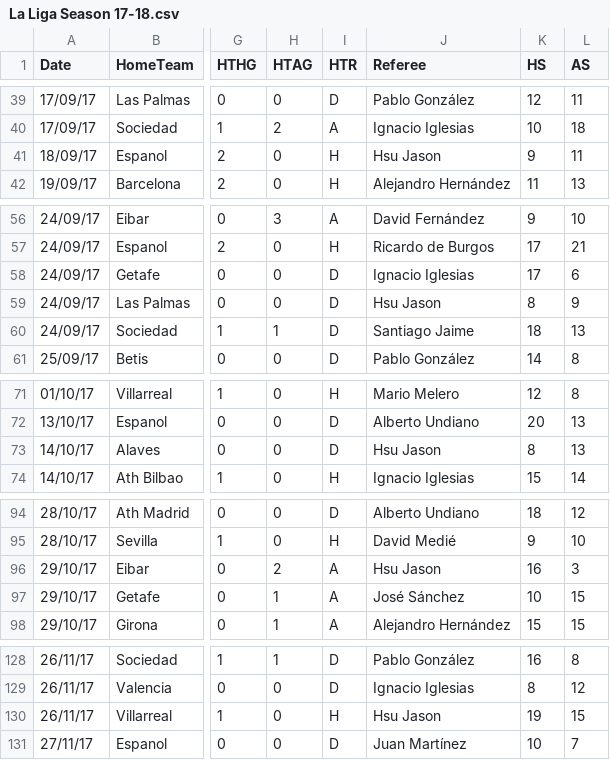
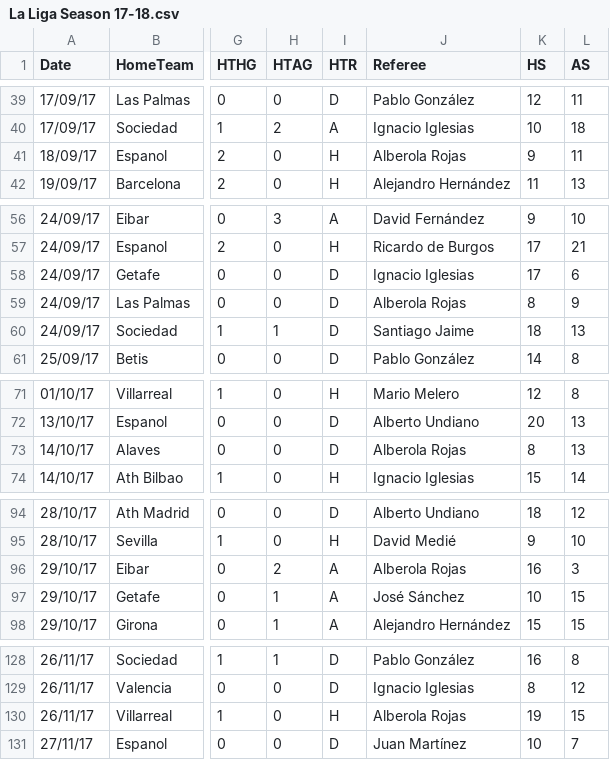
Before and after one commit to Yo014/Laliga-game-score-prediction, a CSV file: LaligaSeasons/La Liga Season 17-18.csv, drawn as a sheet; only a part is shown, gaps mark what is left out; the diff covers the shown part only; the diff names each change by its address in the sheet, - before the commit and + after, or states it on an @@ line.

```diff
--- a/LaligaSeasons/La Liga Season 17-18.csv
+++ b/LaligaSeasons/La Liga Season 17-18.csv
-J41 (Referee): Hsu Jason
+J41 (Referee): Alberola Rojas
-J59 (Referee): Hsu Jason
+J59 (Referee): Alberola Rojas
-J73 (Referee): Hsu Jason
+J73 (Referee): Alberola Rojas
-J96 (Referee): Hsu Jason
+J96 (Referee): Alberola Rojas
-J130 (Referee): Hsu Jason
+J130 (Referee): Alberola Rojas
```
Also changed, not shown: 16 edited cells elsewhere in this file, LaligaSeasons/La Liga Season 2425.csv, LaligaSeasons/La Liga Season 2526.csv, 13 other files.
